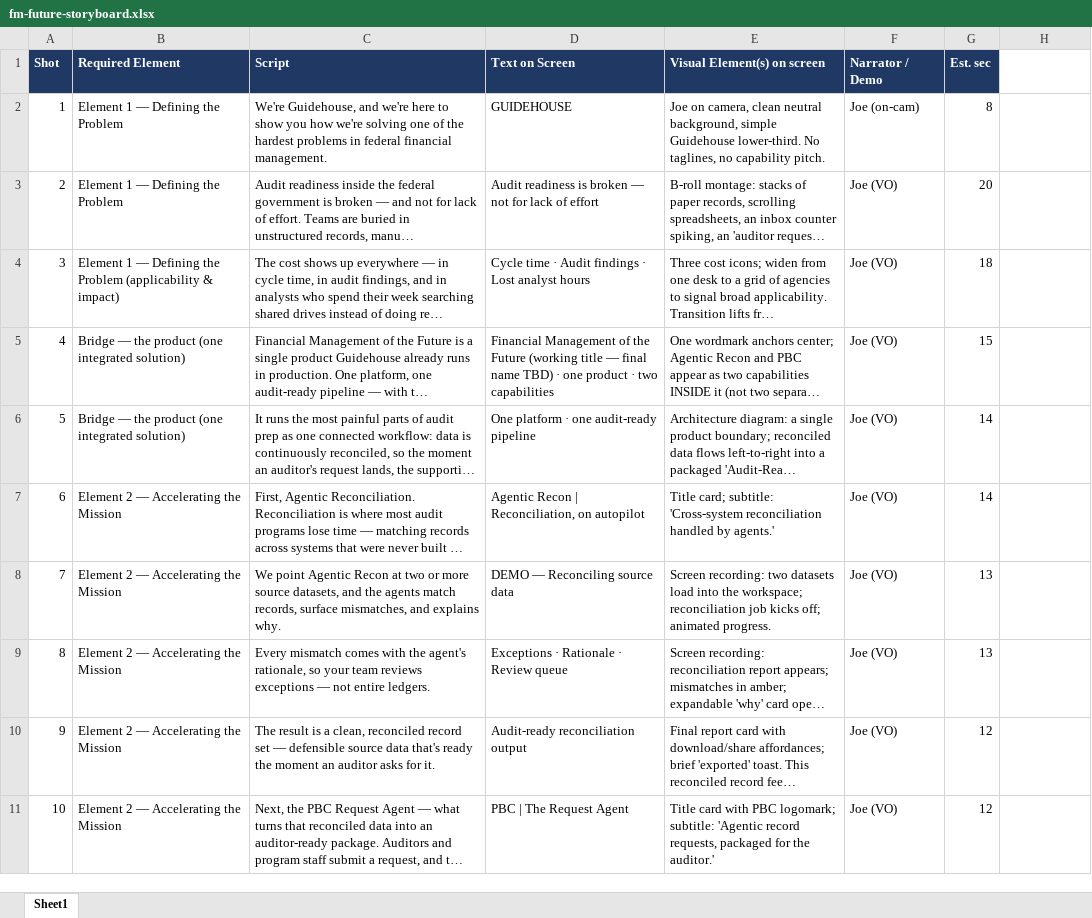
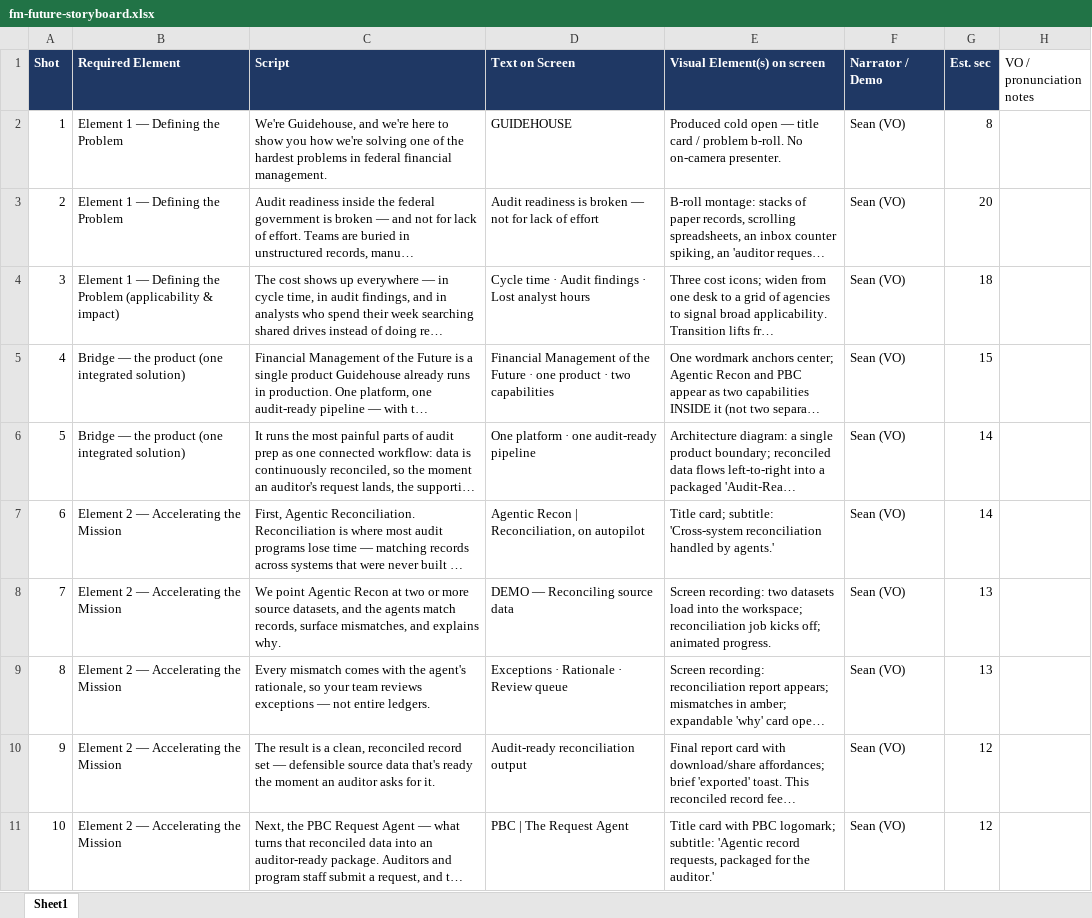
Before and after one commit to seanyofthedead/FM-future, an Excel workbook: docs/fm-future-storyboard.xlsx, sheet Sheet1, drawn as a sheet; only a part is shown; long unchanged cells end in …; values as stored, in another font and other column widths than the file's, no borders; the diff covers the shown part only; the diff names each change by its address in the sheet, - before the commit and + after, or states it on an @@ line.

```diff
--- a/docs/fm-future-storyboard.xlsx (sheet Sheet1)
+++ b/docs/fm-future-storyboard.xlsx (sheet Sheet1)
-H1: (empty)
+H1: VO / pronunciation notes
-E2 (Visual Element(s) on screen): Joe on camera, clean neutral background, simple Guidehouse lower-third. No taglines, no capability pitch.
+E2 (Visual Element(s) on screen): Produced cold open — title card / problem b-roll. No on-camera presenter.
-F2 (Narrator / Demo): Joe (on-cam)
+F2 (Narrator / Demo): Sean (VO)
-F3:F11 (Narrator / Demo): Joe (VO)
+F3:F11 (Narrator / Demo): Sean (VO)
-D5 (Text on Screen): …the Future (working title — final name TBD) · one…
+D5 (Text on Screen): …the Future · one…
```
Also changed, not shown: 32 edited cells elsewhere in this sheet, 10 other files.
